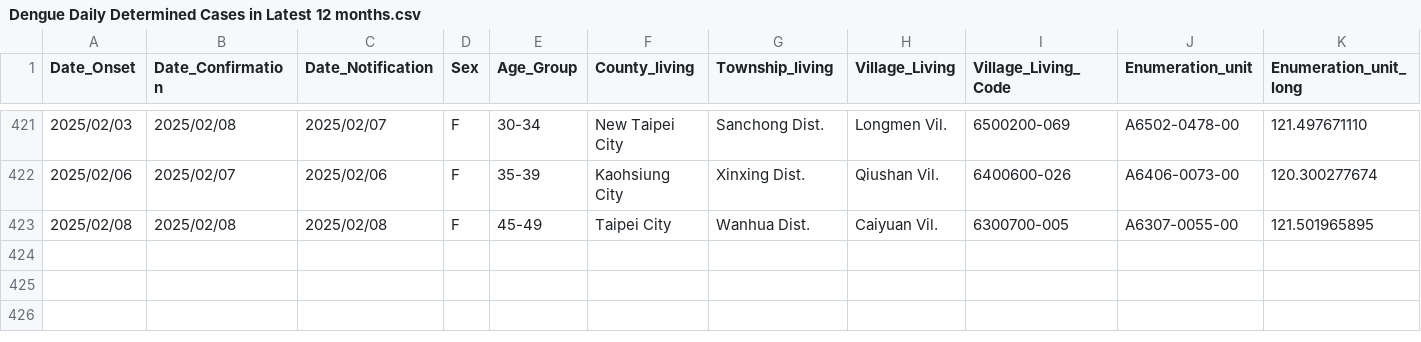
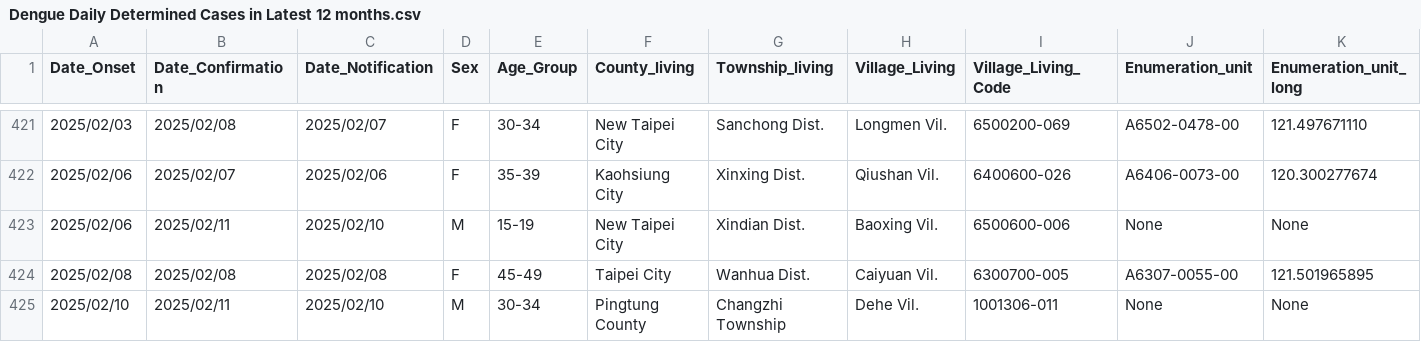
Before and after one commit to doggy8088/cdc-data, a CSV file: data/登革熱近12個月每日確定病例統計 (全英文資料集)/Dengue Daily Determined Cases in Latest 12 months.csv, drawn as a sheet; only a part is shown, gaps mark what is left out; rows hold the shown columns only; the diff names each change by its address in the sheet, - before the commit and + after, or states it on an @@ line.

Commit message:
Dataset updated
Changed files:
README.md
data/登革熱1998年起每日確定病例統計 (全英文資料集)/Dengue Daily Confirmed Cases Since 1998.csv
data/登革熱1998年起每日確定病例統計/登革熱1998年起每日確定病例統計.csv
data/登革熱近12個月每日確定病例統計 (全英文資料集)/Dengue Daily Determined Cases in Latest 12 months.csv
data/登革熱近12個月每日確定病例統計/登革熱近12個月每日確定病例統計.csv

```diff
--- a/data/登革熱近12個月每日確定病例統計 (全英文資料集)/Dengue Daily Determined Cases in Latest 12 months.csv
+++ b/data/登革熱近12個月每日確定病例統計 (全英文資料集)/Dengue Daily Determined Cases in Latest 12 months.csv
+row 423: 2025/02/06 | 2025/02/11 | 2025/02/10 | M | 15-19 | New Taipei City | Xindian Dist. | Baoxing Vil. | 6500600-006 | None | None
+row 425: 2025/02/10 | 2025/02/11 | 2025/02/10 | M | 30-34 | Pingtung County | Changzhi Township | Dehe Vil. | 1001306-011 | None | None
```
Also changed, not shown: data/登革熱近12個月每日確定病例統計/登革熱近12個月每日確定病例統計.csv, 1 other file.
